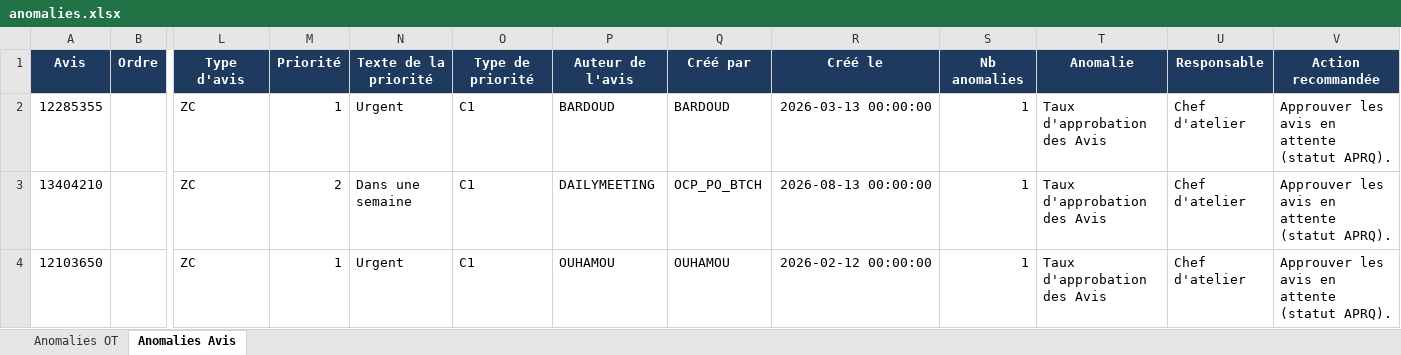
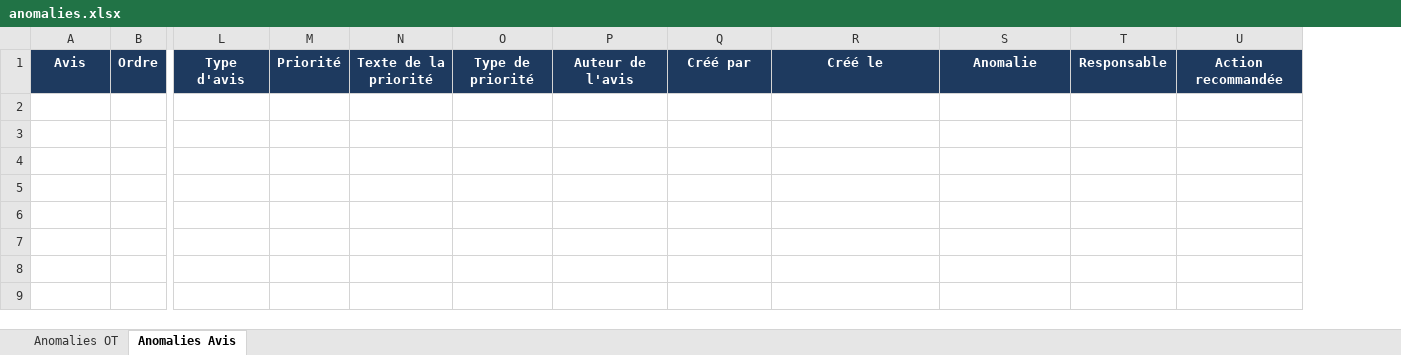
Before and after one commit to domudata/ocp_kpis, an Excel workbook: presentation/SF1-RPP2/anomalies.xlsx, sheet Anomalies Avis, drawn as a sheet; only a part is shown, gaps mark what is left out; values as stored, in another font and other column widths than the file's, no borders; rows hold the shown columns only; the diff names each change by its address in the sheet, - before the commit and + after, or states it on an @@ line.

Commit message:
Anomalies SF1-RPP2 — 25/09/2026

```diff
--- a/presentation/SF1-RPP2/anomalies.xlsx (sheet Anomalies Avis)
+++ b/presentation/SF1-RPP2/anomalies.xlsx (sheet Anomalies Avis)
-column S, row 1: Nb anomalies
-row 2: 12285355 |  | ZC | 1 | Urgent | C1 | BARDOUD | BARDOUD | 2026-03-13 00:00:00 | 1 | Taux d'approbation des Avis | Chef d'atelier | Approuver les avis en attente (statut APRQ).
-row 3: 13404210 |  | ZC | 2 | Dans une semaine | C1 | DAILYMEETING | OCP_PO_BTCH | 2026-08-13 00:00:00 | 1 | Taux d'approbation des Avis | Chef d'atelier | Approuver les avis en attente (statut APRQ).
-row 4: 12103650 |  | ZC | 1 | Urgent | C1 | OUHAMOU | OUHAMOU | 2026-02-12 00:00:00 | 1 | Taux d'approbation des Avis | Chef d'atelier | Approuver les avis en attente (statut APRQ).
```
Also changed, not shown: sheet Anomalies OT.
